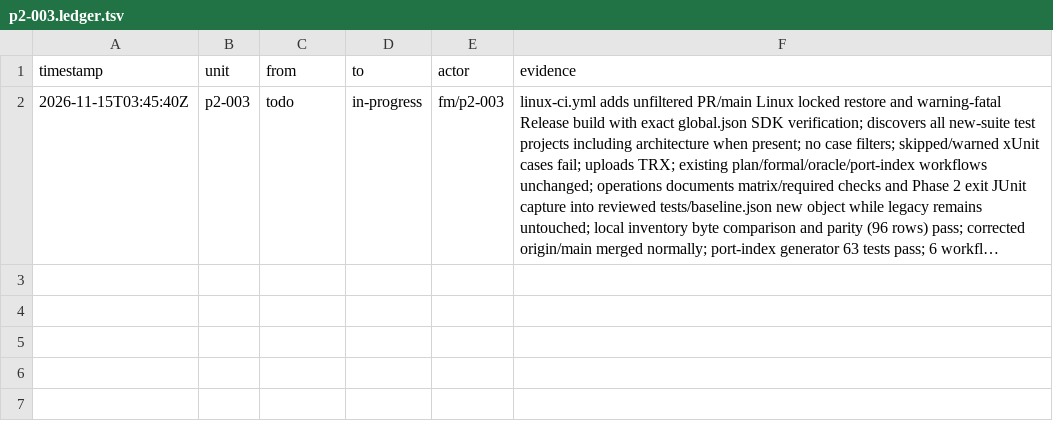
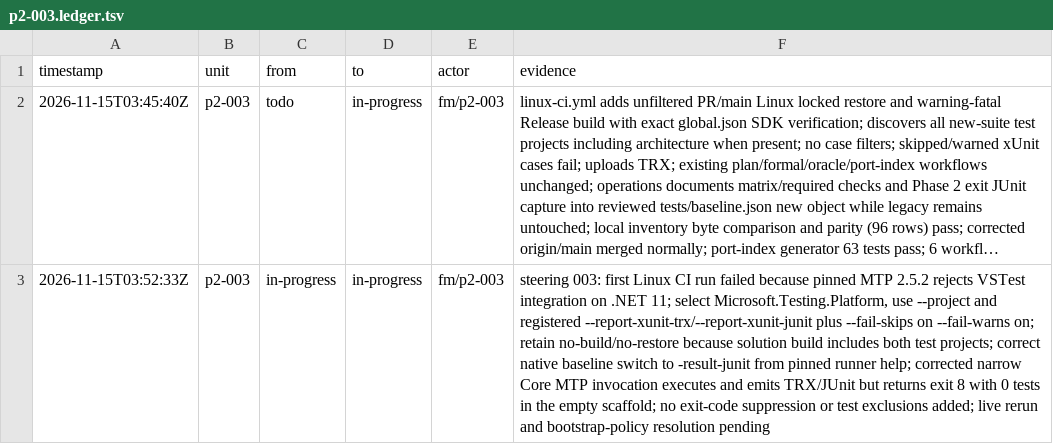
Before and after one commit to seanburkes/playnite-linux, a TSV file: docs/port/units/p2-003.ledger.tsv, drawn as a sheet; long unchanged cells end in …; the diff names each change by its address in the sheet, - before the commit and + after, or states it on an @@ line.

Commit message:
Run Linux test projects with Microsoft.Testing.Platform

```diff
--- a/docs/port/units/p2-003.ledger.tsv
+++ b/docs/port/units/p2-003.ledger.tsv
+row 3: 2026-11-15T03:52:33Z | p2-003 | in-progress | in-progress | fm/p2-003 | steering 003: first Linux CI run failed because pinned MTP 2.5.2 rejects VSTest integration on .NET 11; select Microsoft.Testing.Platform, use --project and registered --report-xunit-trx/--report-xunit-junit plus --fail-skips on --fail-warns on; retain no-build/no-restore because solution build includes both test projects; correct native baseline switch to -result-junit from pinned runner help; corrected narrow Core MTP invocation executes and emits TRX/JUnit but returns exit 8 with 0 tests in the empty scaffold; no exit-code suppression or test exclusions added; live rerun and bootstrap-policy resolution pending
```
Also changed, not shown: 2 other files.
